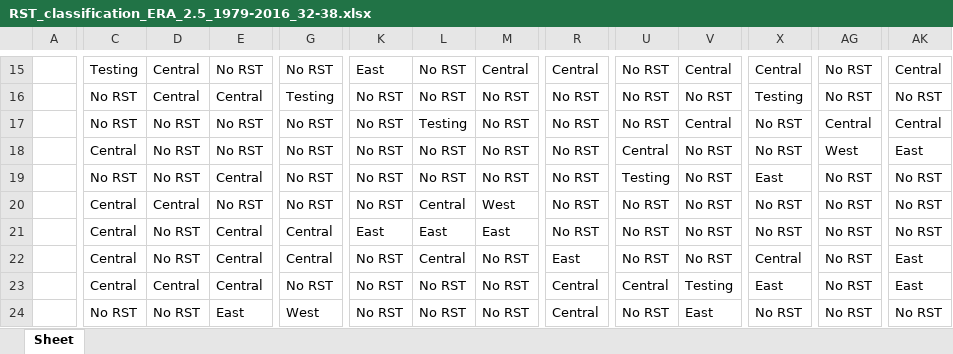
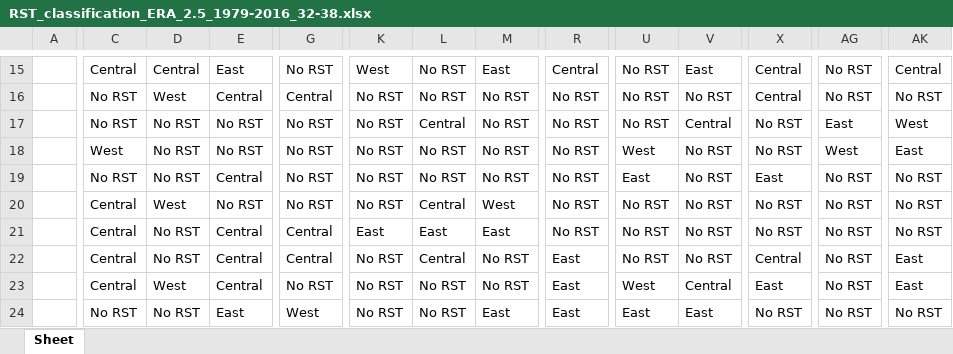
Before and after one commit to hatzvika/RSTs, an Excel workbook: python/Statistics/Results/RST_classification_ERA_2.5_1979-2016_32-38.xlsx, sheet Sheet, drawn as a sheet; only a part is shown, gaps mark what is left out; values as stored, in another font and other column widths than the file's, no borders; the diff covers the shown part only; the diff names each change by its address in the sheet, - before the commit and + after, or states it on an @@ line.

```diff
--- a/python/Statistics/Results/RST_classification_ERA_2.5_1979-2016_32-38.xlsx (sheet Sheet)
+++ b/python/Statistics/Results/RST_classification_ERA_2.5_1979-2016_32-38.xlsx (sheet Sheet)
-C15: Testing
+C15: Central
-E15: No RST
+E15: East
-K15: East
+K15: West
-M15: Central
+M15: East
-V15: Central
+V15: East
-D16: Central
+D16: West
-G16: Testing
+G16: Central
-X16: Testing
+X16: Central
-L17: Testing
+L17: Central
-AG17: Central
+AG17: East
-AK17: Central
+AK17: West
-C18: Central
+C18: West
-U18: Central
+U18: West
-U19: Testing
+U19: East
-D20: Central
+D20: West
-D23: Central
+D23: West
-R23:R24: Central
+R23:R24: East
-U23: Central
+U23: West
-V23: Testing
+V23: Central
-M24: No RST
+M24: East
-U24: No RST
+U24: East
```
Also changed, not shown: 5 added rows, 5 removed rows, 1 moved row and 617 edited cells elsewhere in this sheet, python/Statistics/Results/RST_classification_ERA_1979-2016_32-38.xlsx, python/Statistics/Results/RST_classification_NCEP_1979-2016_32-38.xlsx, 9 other files.
